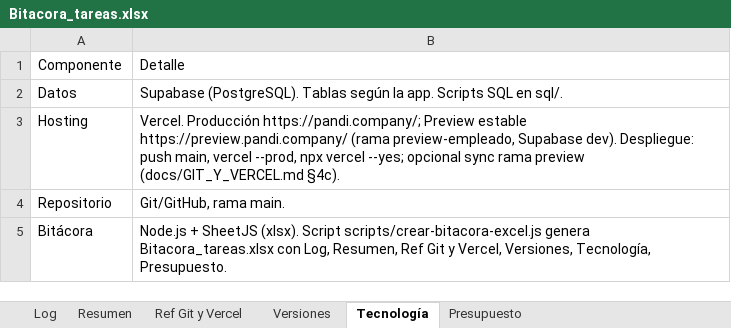
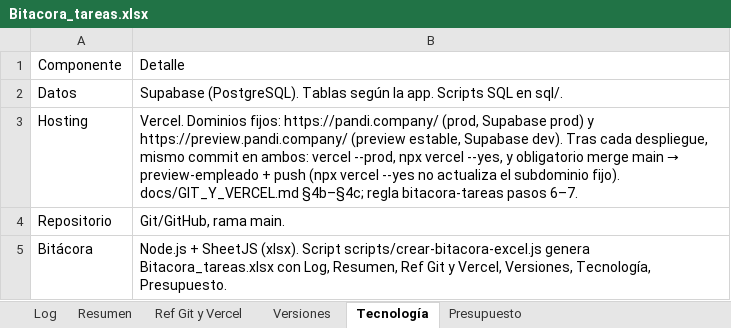
Before and after one commit to lucasbustosmartin-coder/pandy, an Excel workbook: Bitacora_tareas.xlsx, sheet Tecnología, drawn as a sheet; values as stored, in another font and other column widths than the file's, no borders; the diff names each change by its address in the sheet, - before the commit and + after, or states it on an @@ line.

```diff
--- a/Bitacora_tareas.xlsx (sheet Tecnología)
+++ b/Bitacora_tareas.xlsx (sheet Tecnología)
@@ B3: Vercel. Producción https://pandi.company/; Preview estable https://preview.pandi.company/ (rama preview-empleado, Supabase dev). Despliegue: push main, vercel --prod, npx vercel --yes; opcional sync rama preview (docs/GIT_Y_VERCEL.md §4c). → Vercel. Dominios fijos: https://pandi.company/ (prod, Supabase prod) y https://preview.pandi.company/ (preview estable, Supabase dev). Tras cada despliegue, mismo commit en ambos: vercel --prod, npx vercel --yes, y obligatorio merge main → preview-empleado + push (npx vercel --yes no actualiza el subdominio fijo). docs/GIT_Y_VERCEL.md §4b–§4c; regla bitacora-tareas pasos 6–7. @@
```
Also changed, not shown: sheet Log, 4 other files.
